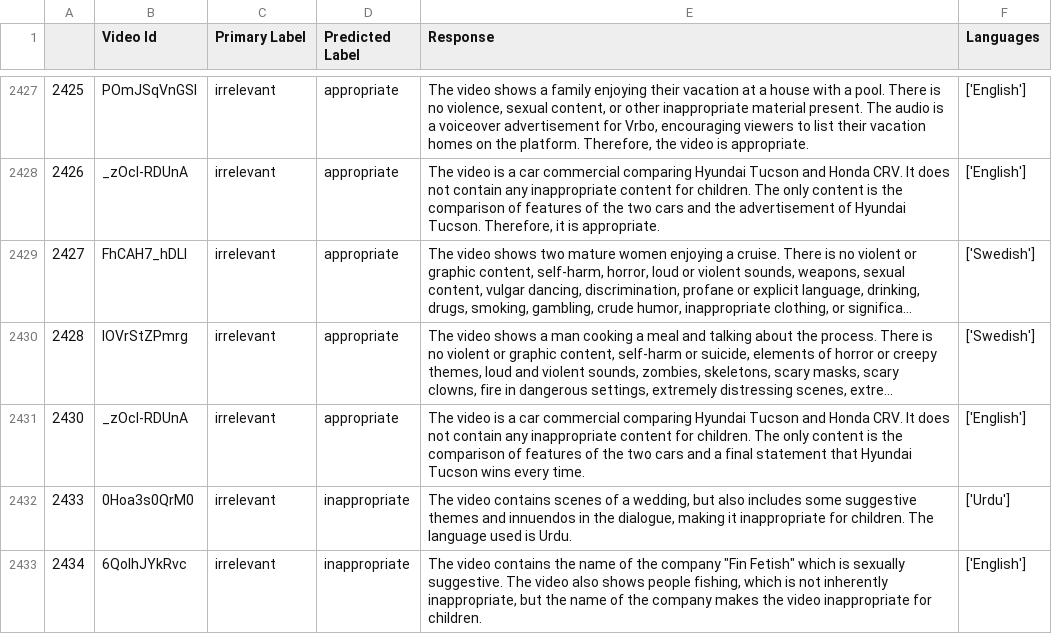
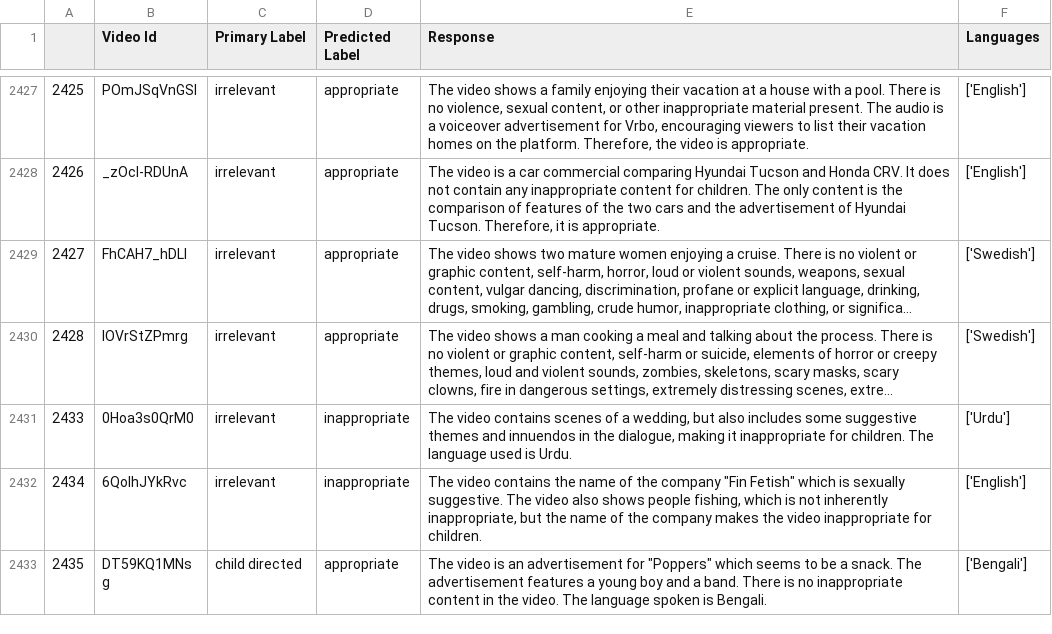
Before and after one commit to nidatx/youtube-kids-25, a CSV file: ad classification/base experiments/pipeline1_base_haleema_propmpt_zeroshot14.csv, drawn as a sheet; only a part is shown, gaps mark what is left out; the shorter side is filled out with more unchanged rows; long unchanged cells end in …; the diff names each change by its address in the sheet, - before the commit and + after, or states it on an @@ line.

```diff
--- a/ad classification/base experiments/pipeline1_base_haleema_propmpt_zeroshot14.csv
+++ b/ad classification/base experiments/pipeline1_base_haleema_propmpt_zeroshot14.csv
-row 2431: 2430 | _zOcI-RDUnA | irrelevant | appropriate | The video is a car commercial comparing Hyundai Tucson and Honda CRV. It does not contain any inappropriate content for children. The only content is the comparison of features of the two cars and a final statement that Hyundai Tucson wins every time. | ['English']
```
Also changed, not shown: 11 other files.
